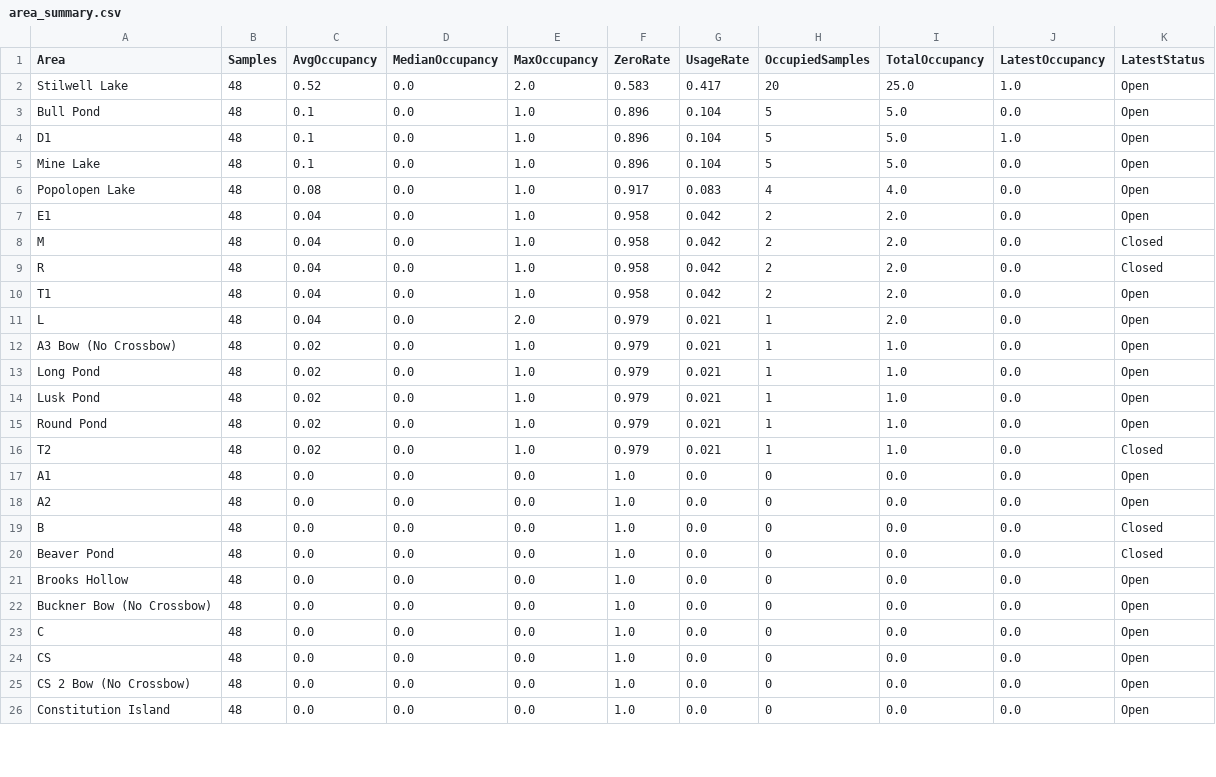
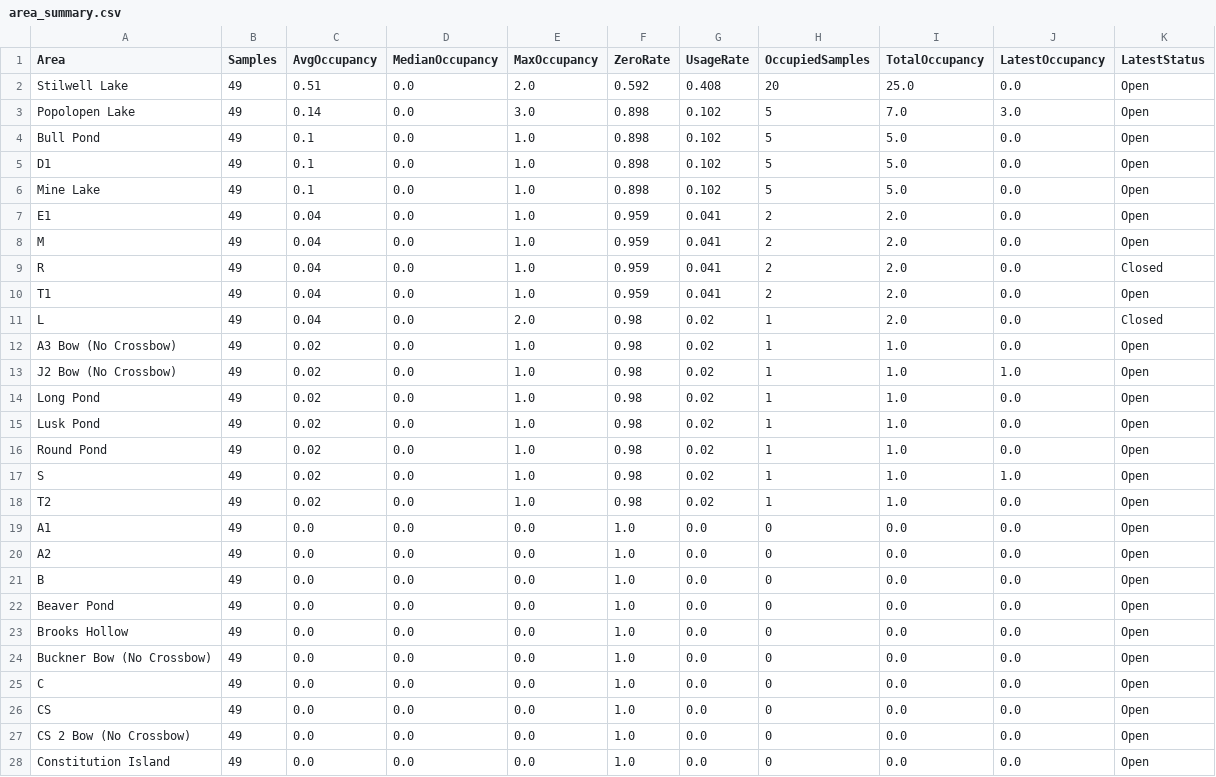
Before and after one commit to devoncal77/isportsman-occupancy-agent, a CSV file: area_summary.csv, drawn as a sheet; only a part is shown; the diff covers the shown part only.

```diff
--- a/area_summary.csv
+++ b/area_summary.csv
@@ -1,26 +1,28 @@
 Area,Samples,AvgOccupancy,MedianOccupancy,MaxOccupancy,ZeroRate,UsageRate,OccupiedSamples,TotalOccupancy,LatestOccupancy,LatestStatus
-Stilwell Lake,48,0.52,0.0,2.0,0.583,0.417,20,25.0,1.0,Open
-Bull Pond,48,0.1,0.0,1.0,0.896,0.104,5,5.0,0.0,Open
-D1,48,0.1,0.0,1.0,0.896,0.104,5,5.0,1.0,Open
-Mine Lake,48,0.1,0.0,1.0,0.896,0.104,5,5.0,0.0,Open
-Popolopen Lake,48,0.08,0.0,1.0,0.917,0.083,4,4.0,0.0,Open
-E1,48,0.04,0.0,1.0,0.958,0.042,2,2.0,0.0,Open
-M,48,0.04,0.0,1.0,0.958,0.042,2,2.0,0.0,Closed
-R,48,0.04,0.0,1.0,0.958,0.042,2,2.0,0.0,Closed
-T1,48,0.04,0.0,1.0,0.958,0.042,2,2.0,0.0,Open
-L,48,0.04,0.0,2.0,0.979,0.021,1,2.0,0.0,Open
-A3 Bow (No Crossbow),48,0.02,0.0,1.0,0.979,0.021,1,1.0,0.0,Open
-Long Pond,48,0.02,0.0,1.0,0.979,0.021,1,1.0,0.0,Open
-Lusk Pond,48,0.02,0.0,1.0,0.979,0.021,1,1.0,0.0,Open
-Round Pond,48,0.02,0.0,1.0,0.979,0.021,1,1.0,0.0,Open
-T2,48,0.02,0.0,1.0,0.979,0.021,1,1.0,0.0,Closed
-A1,48,0.0,0.0,0.0,1.0,0.0,0,0.0,0.0,Open
-A2,48,0.0,0.0,0.0,1.0,0.0,0,0.0,0.0,Open
-B,48,0.0,0.0,0.0,1.0,0.0,0,0.0,0.0,Closed
-Beaver Pond,48,0.0,0.0,0.0,1.0,0.0,0,0.0,0.0,Closed
-Brooks Hollow,48,0.0,0.0,0.0,1.0,0.0,0,0.0,0.0,Open
-Buckner Bow (No Crossbow),48,0.0,0.0,0.0,1.0,0.0,0,0.0,0.0,Open
-C,48,0.0,0.0,0.0,1.0,0.0,0,0.0,0.0,Open
-CS,48,0.0,0.0,0.0,1.0,0.0,0,0.0,0.0,Open
-CS 2 Bow (No Crossbow),48,0.0,0.0,0.0,1.0,0.0,0,0.0,0.0,Open
-Constitution Island,48,0.0,0.0,0.0,1.0,0.0,0,0.0,0.0,Open
+Stilwell Lake,49,0.51,0.0,2.0,0.592,0.408,20,25.0,0.0,Open
+Popolopen Lake,49,0.14,0.0,3.0,0.898,0.102,5,7.0,3.0,Open
+Bull Pond,49,0.1,0.0,1.0,0.898,0.102,5,5.0,0.0,Open
+D1,49,0.1,0.0,1.0,0.898,0.102,5,5.0,0.0,Open
+Mine Lake,49,0.1,0.0,1.0,0.898,0.102,5,5.0,0.0,Open
+E1,49,0.04,0.0,1.0,0.959,0.041,2,2.0,0.0,Open
+M,49,0.04,0.0,1.0,0.959,0.041,2,2.0,0.0,Open
+R,49,0.04,0.0,1.0,0.959,0.041,2,2.0,0.0,Closed
+T1,49,0.04,0.0,1.0,0.959,0.041,2,2.0,0.0,Open
+L,49,0.04,0.0,2.0,0.98,0.02,1,2.0,0.0,Closed
+A3 Bow (No Crossbow),49,0.02,0.0,1.0,0.98,0.02,1,1.0,0.0,Open
+J2 Bow (No Crossbow),49,0.02,0.0,1.0,0.98,0.02,1,1.0,1.0,Open
+Long Pond,49,0.02,0.0,1.0,0.98,0.02,1,1.0,0.0,Open
+Lusk Pond,49,0.02,0.0,1.0,0.98,0.02,1,1.0,0.0,Open
+Round Pond,49,0.02,0.0,1.0,0.98,0.02,1,1.0,0.0,Open
+S,49,0.02,0.0,1.0,0.98,0.02,1,1.0,1.0,Open
+T2,49,0.02,0.0,1.0,0.98,0.02,1,1.0,0.0,Open
+A1,49,0.0,0.0,0.0,1.0,0.0,0,0.0,0.0,Open
+A2,49,0.0,0.0,0.0,1.0,0.0,0,0.0,0.0,Open
+B,49,0.0,0.0,0.0,1.0,0.0,0,0.0,0.0,Open
+Beaver Pond,49,0.0,0.0,0.0,1.0,0.0,0,0.0,0.0,Open
+Brooks Hollow,49,0.0,0.0,0.0,1.0,0.0,0,0.0,0.0,Open
+Buckner Bow (No Crossbow),49,0.0,0.0,0.0,1.0,0.0,0,0.0,0.0,Open
+C,49,0.0,0.0,0.0,1.0,0.0,0,0.0,0.0,Open
+CS,49,0.0,0.0,0.0,1.0,0.0,0,0.0,0.0,Open
+CS 2 Bow (No Crossbow),49,0.0,0.0,0.0,1.0,0.0,0,0.0,0.0,Open
+Constitution Island,49,0.0,0.0,0.0,1.0,0.0,0,0.0,0.0,Open
```
Also changed, not shown: 2 removed rows and 45 edited cells elsewhere in this file, latest_snapshot.csv, 2 other files.
